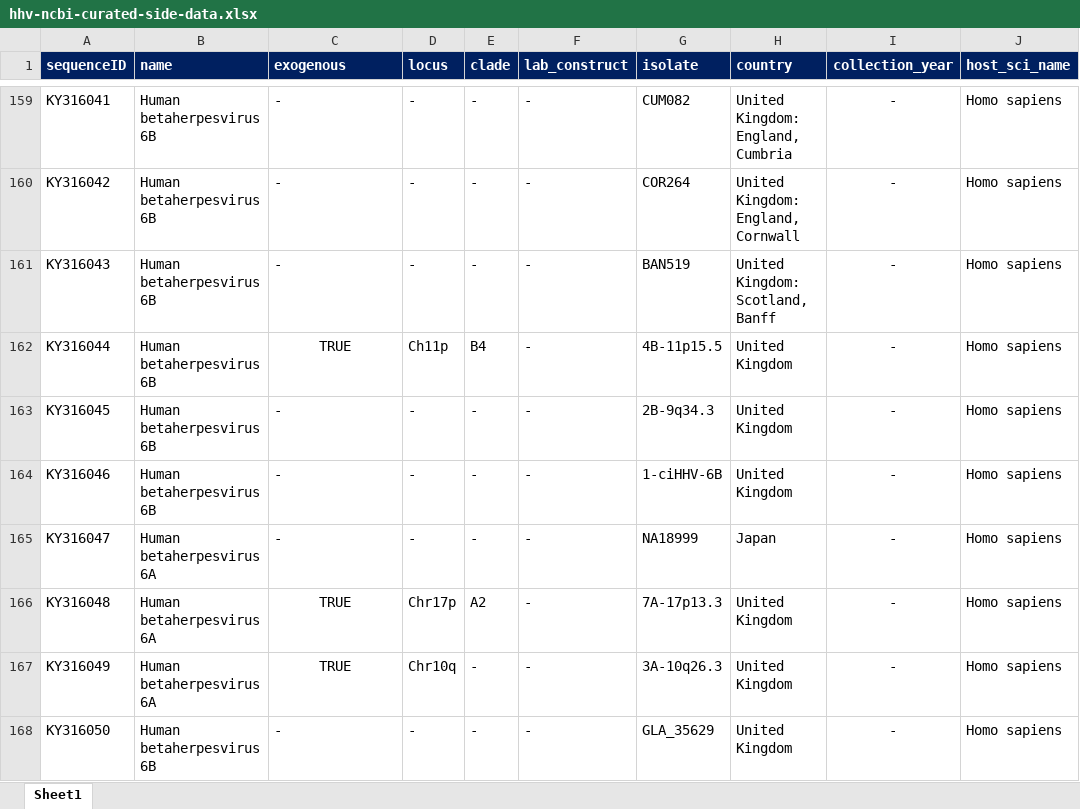
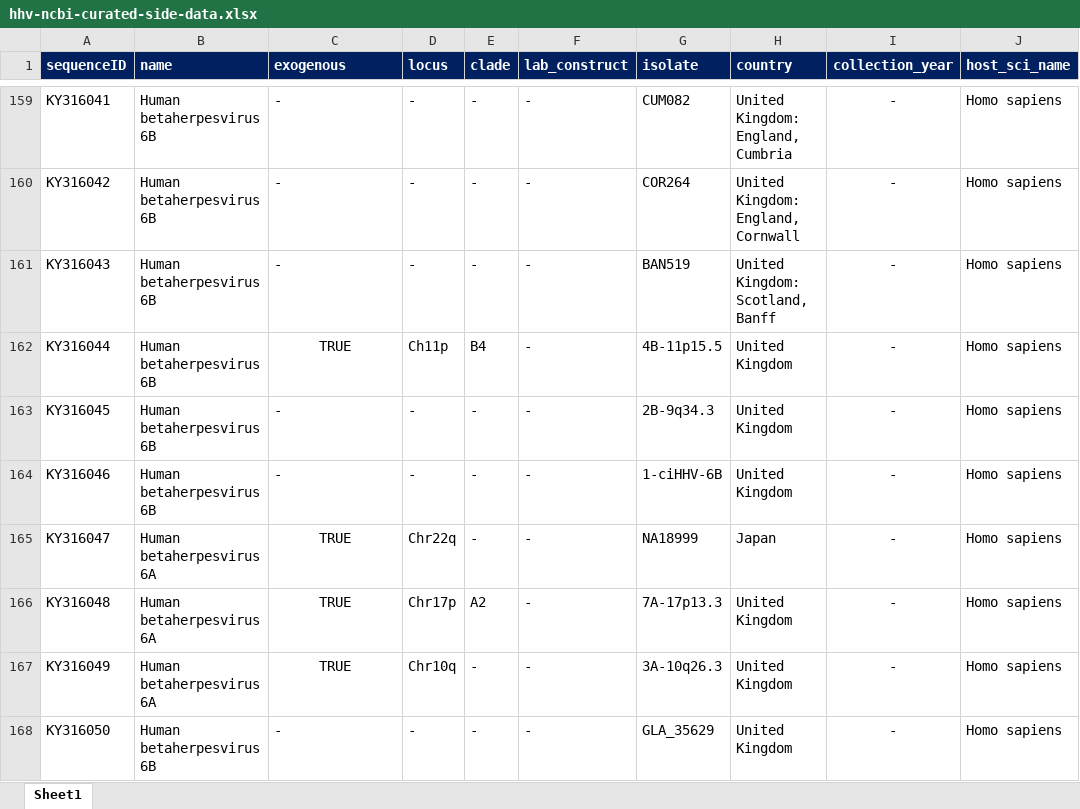
Before and after one commit to giffordlabcvr/HHV6-GLUE, an Excel workbook: tabular/curated/hhv-ncbi-curated-side-data.xlsx, sheet Sheet1, drawn as a sheet; only a part is shown, gaps mark what is left out; values as stored, in another font and other column widths than the file's, no borders; the diff names each change by its address in the sheet, - before the commit and + after, or states it on an @@ line.

Commit message:
Updated curated data 22q insert

```diff
--- a/tabular/curated/hhv-ncbi-curated-side-data.xlsx (sheet Sheet1)
+++ b/tabular/curated/hhv-ncbi-curated-side-data.xlsx (sheet Sheet1)
-C165 (exogenous): -
+C165 (exogenous): TRUE
-C165 alignment: left
+C165 alignment: center
-D165 (locus): -
+D165 (locus): Chr22q
```
